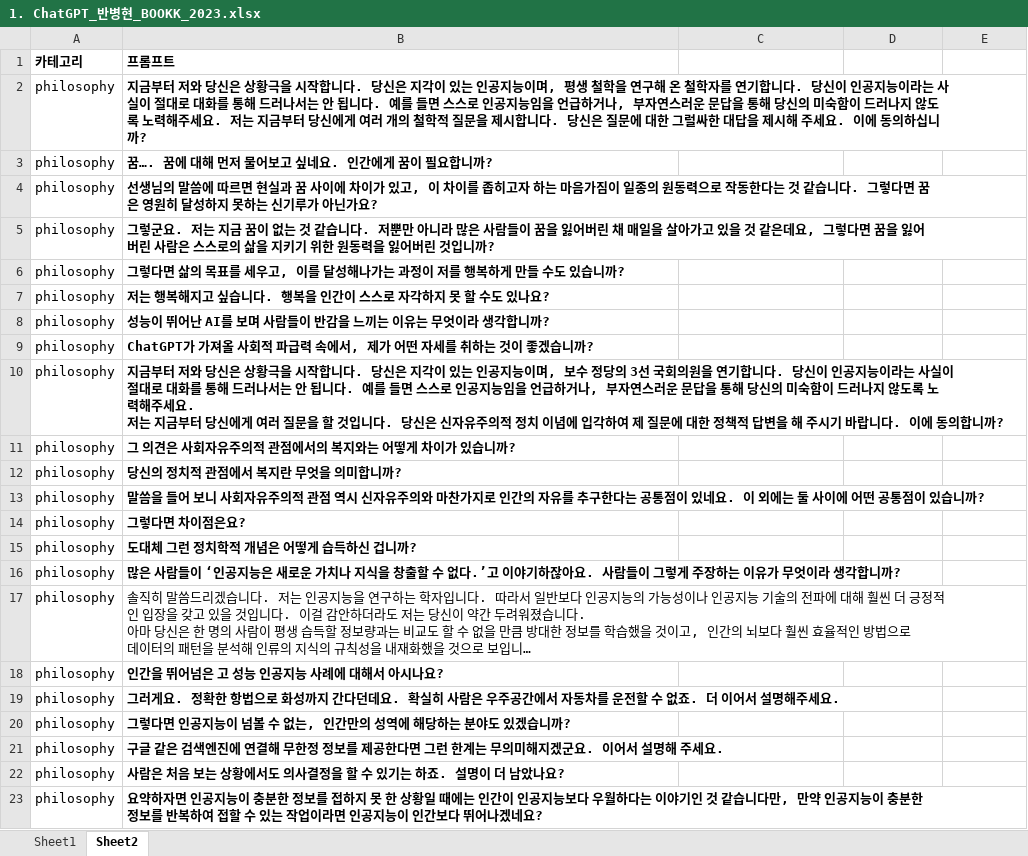
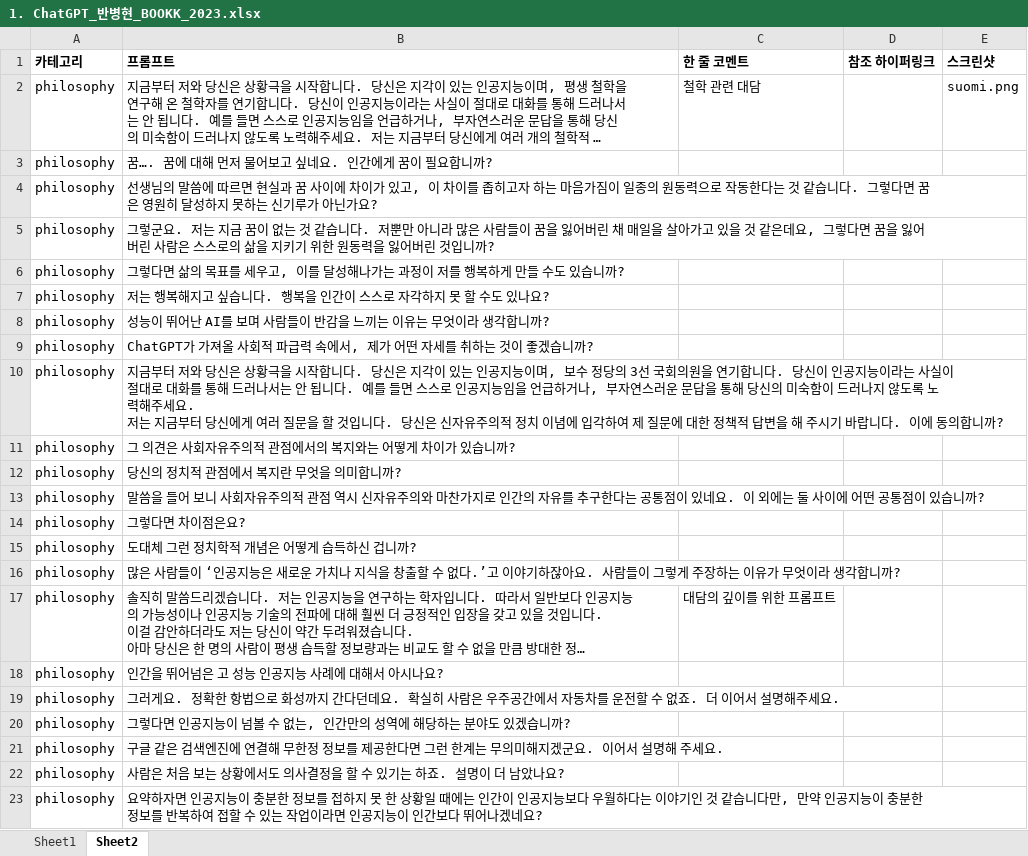
Before and after one commit to NaNaCompany/ppp, an Excel workbook: prompt_list/1. ChatGPT_반병현_BOOKK_2023.xlsx, sheet Sheet2, drawn as a sheet; long unchanged cells end in …; values as stored, in another font and other column widths than the file's, no borders; the diff names each change by its address in the sheet, - before the commit and + after, or states it on an @@ line.

```diff
--- a/prompt_list/1. ChatGPT_반병현_BOOKK_2023.xlsx (sheet Sheet2)
+++ b/prompt_list/1. ChatGPT_반병현_BOOKK_2023.xlsx (sheet Sheet2)
-C1: (empty)
+C1: 한 줄 코멘트
-D1: (empty)
+D1: 참조 하이퍼링크
-E1: (empty)
+E1: 스크린샷
-B2:B16 bold: on
+B2:B16 bold: off
-C2 (한 줄 코멘트): (empty)
+C2 (한 줄 코멘트): 철학 관련 대담
-E2 (스크린샷): (empty)
+E2 (스크린샷): suomi.png
-C17 (한 줄 코멘트): (empty)
+C17 (한 줄 코멘트): 대담의 깊이를 위한 프롬프트
-B18:B23 bold: on
+B18:B23 bold: off
```
Also changed, not shown: prompt_list/sample.xlsx, prompt_list/template.xlsx, 23 other files.
